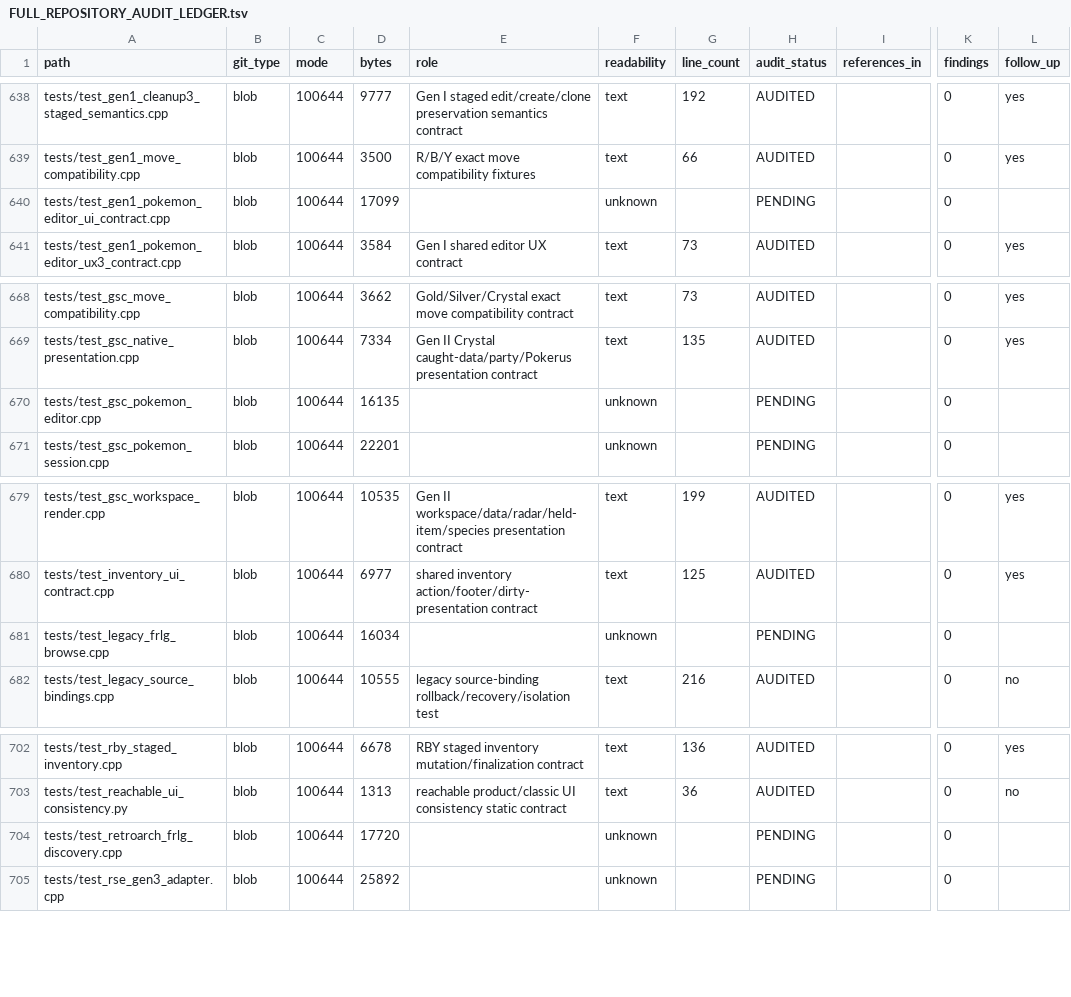
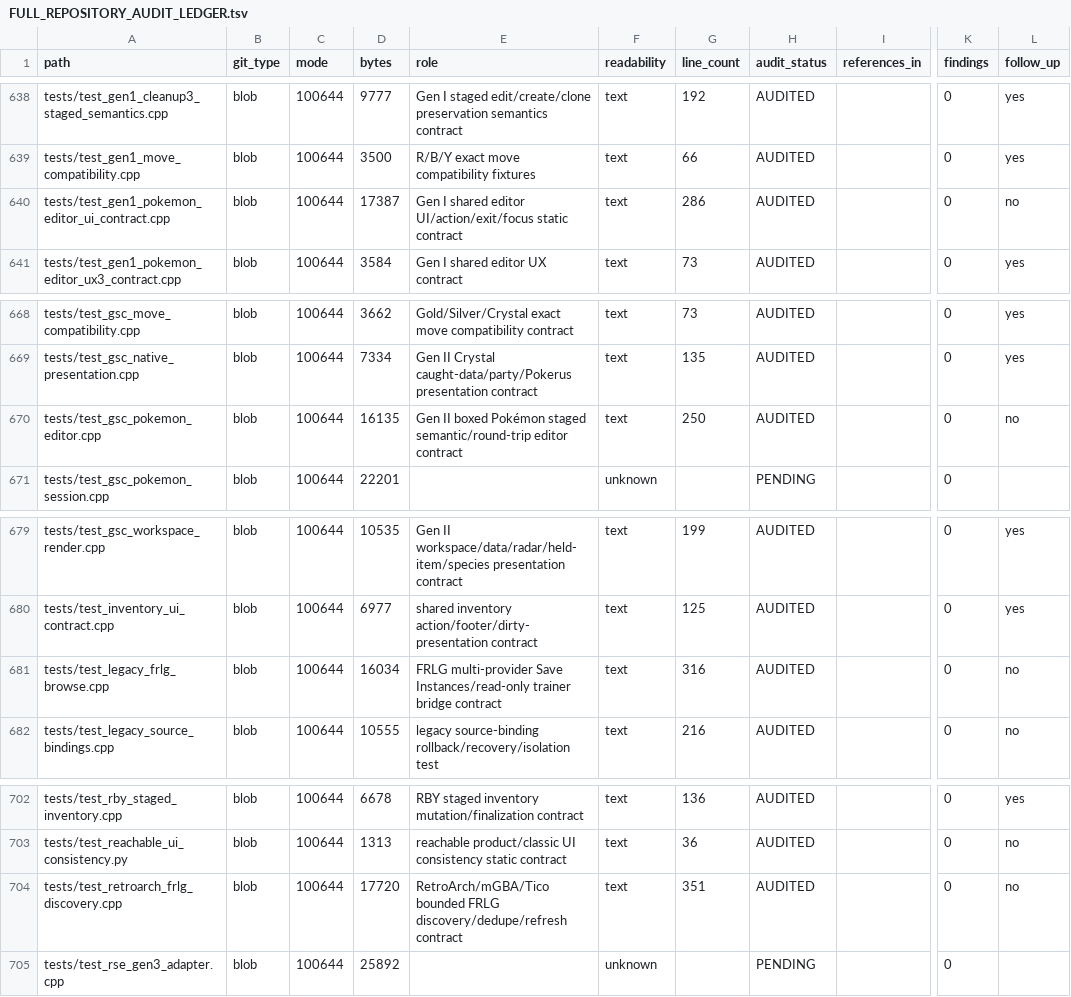
Before and after one commit to GlitchedZeus/PokeBank-NX, a TSV file: docs/FULL_REPOSITORY_AUDIT_LEDGER.tsv, drawn as a sheet; only a part is shown, gaps mark what is left out; the diff names each change by its address in the sheet, - before the commit and + after, or states it on an @@ line.

Commit message:
audit: complete legacy browse and classic editor tests

```diff
--- a/docs/FULL_REPOSITORY_AUDIT_LEDGER.tsv
+++ b/docs/FULL_REPOSITORY_AUDIT_LEDGER.tsv
-D640 (bytes): 17099
+D640 (bytes): 17387
-E640 (role): (empty)
+E640 (role): Gen I shared editor UI/action/exit/focus static contract
-F640 (readability): unknown
+F640 (readability): text
-G640 (line_count): (empty)
+G640 (line_count): 286
-H640 (audit_status): PENDING
+H640 (audit_status): AUDITED
-L640 (follow_up): (empty)
+L640 (follow_up): no
-E670 (role): (empty)
+E670 (role): Gen II boxed Pokémon staged semantic/round-trip editor contract
-F670 (readability): unknown
+F670 (readability): text
-G670 (line_count): (empty)
+G670 (line_count): 250
-H670 (audit_status): PENDING
+H670 (audit_status): AUDITED
-L670 (follow_up): (empty)
+L670 (follow_up): no
-E681 (role): (empty)
+E681 (role): FRLG multi-provider Save Instances/read-only trainer bridge contract
-F681 (readability): unknown
+F681 (readability): text
-G681 (line_count): (empty)
+G681 (line_count): 316
-H681 (audit_status): PENDING
+H681 (audit_status): AUDITED
-L681 (follow_up): (empty)
+L681 (follow_up): no
-E704 (role): (empty)
+E704 (role): RetroArch/mGBA/Tico bounded FRLG discovery/dedupe/refresh contract
-F704 (readability): unknown
+F704 (readability): text
-G704 (line_count): (empty)
+G704 (line_count): 351
-H704 (audit_status): PENDING
+H704 (audit_status): AUDITED
-L704 (follow_up): (empty)
+L704 (follow_up): no
```
